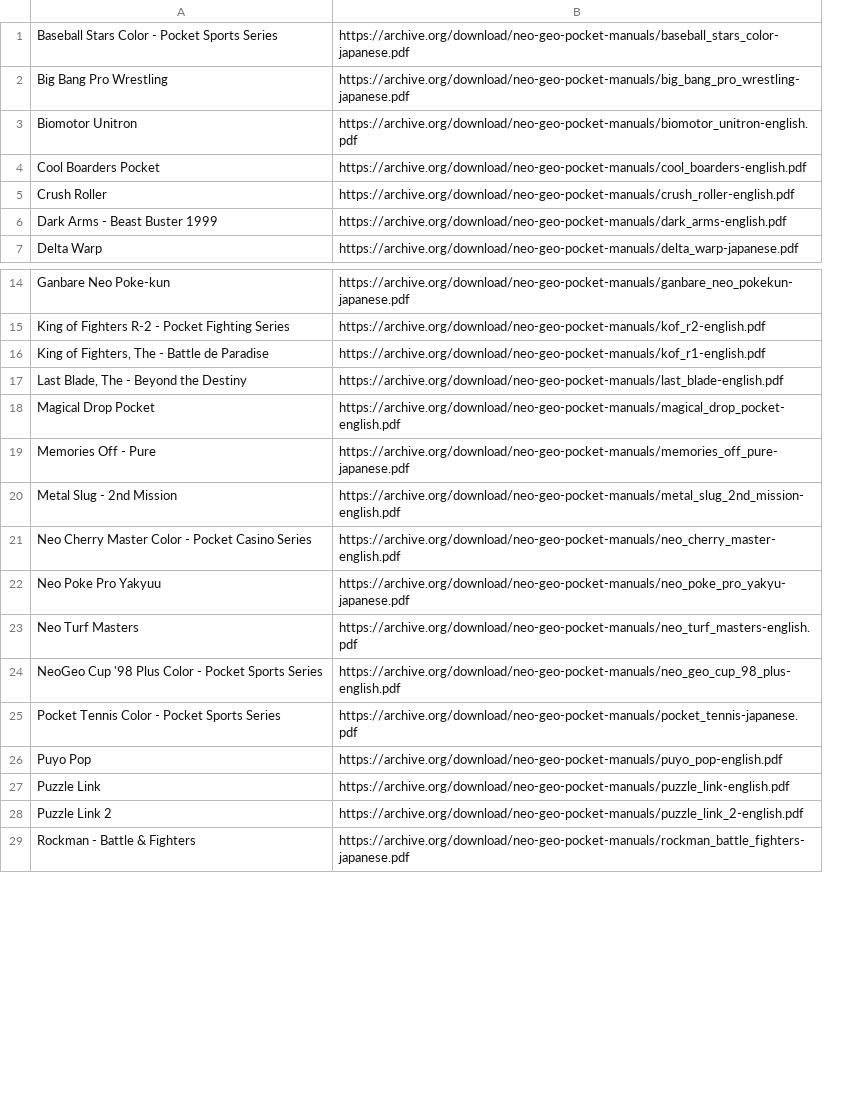
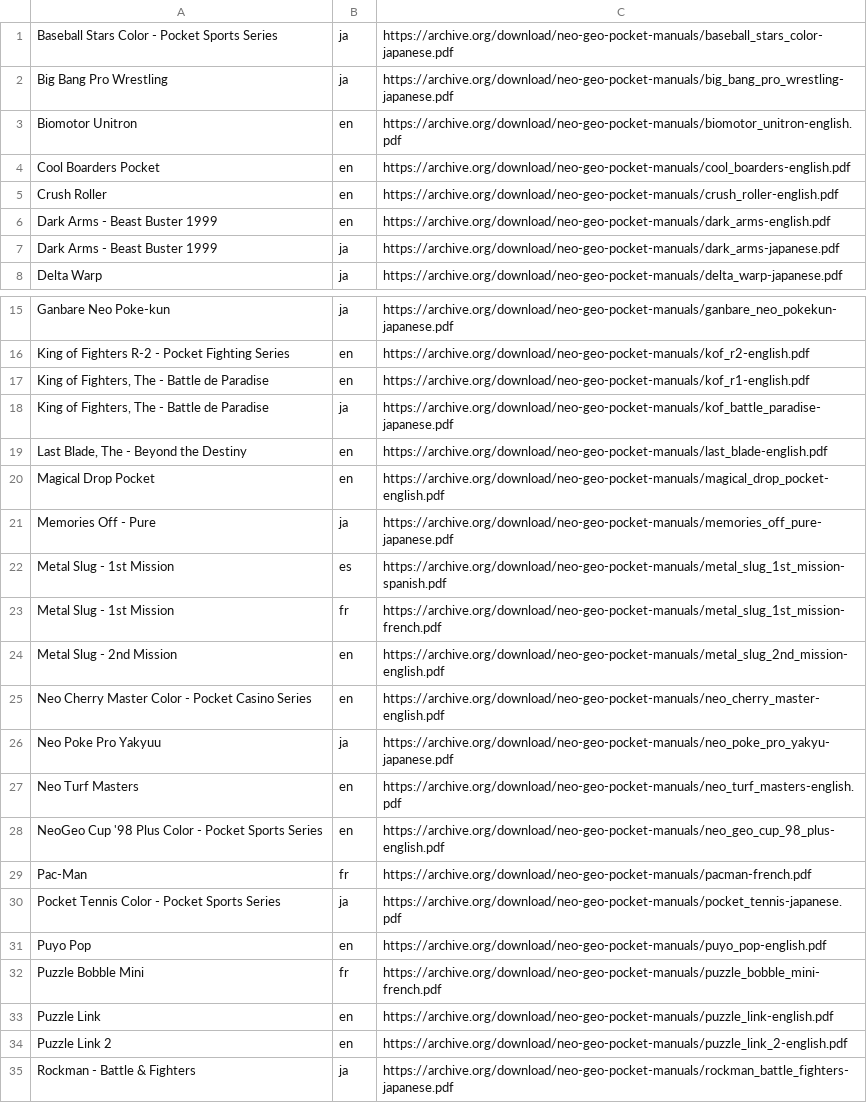
Before and after one commit to obrie/retrokit, a TSV file: config/systems/ngpc/manuals.tsv, drawn as a sheet; only a part is shown, gaps mark what is left out; the diff covers the shown part only; the diff names each change by its address in the sheet, - before the commit and + after, or states it on an @@ line.

Commit message:
Update ngpc manuals to new format, add a few non-English titles

```diff
--- a/config/systems/ngpc/manuals.tsv
+++ b/config/systems/ngpc/manuals.tsv
+column B, rows 1-6: ja | ja | en | en | en | en; row 8: ja; rows 15-17: ja | en | en; rows 19-21: en | en | ja; rows 24-28: en | en | ja | en | en; rows 30-31: ja | en; rows 33-35: en | en | ja
+row 7: Dark Arms - Beast Buster 1999 | ja | https://archive.org/download/neo-geo-pocket-manuals/dark_arms-japanese.pdf
+row 18: King of Fighters, The - Battle de Paradise | ja | https://archive.org/download/neo-geo-pocket-manuals/kof_battle_paradise-japanese.pdf
+row 22: Metal Slug - 1st Mission | es | https://archive.org/download/neo-geo-pocket-manuals/metal_slug_1st_mission-spanish.pdf
+row 23: Metal Slug - 1st Mission | fr | https://archive.org/download/neo-geo-pocket-manuals/metal_slug_1st_mission-french.pdf
+row 29: Pac-Man | fr | https://archive.org/download/neo-geo-pocket-manuals/pacman-french.pdf
+row 32: Puzzle Bobble Mini | fr | https://archive.org/download/neo-geo-pocket-manuals/puzzle_bobble_mini-french.pdf
```
Also changed, not shown: 1 added row and 1 edited cell elsewhere in this file.
